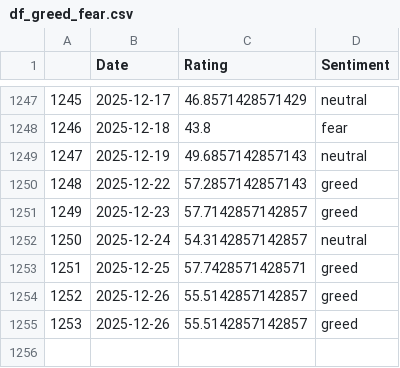
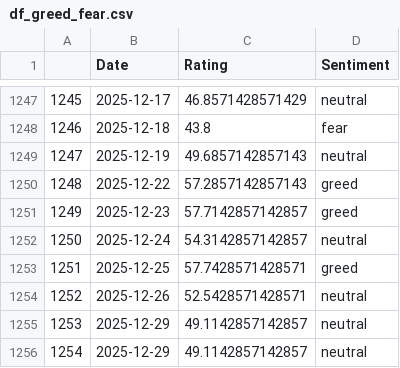
Before and after one commit to TRAVEL-GVM/Data, a CSV file: Data/Market Risk/df_greed_fear.csv, drawn as a sheet; only a part is shown, gaps mark what is left out.

```diff
--- a/Data/Market Risk/df_greed_fear.csv
+++ b/Data/Market Risk/df_greed_fear.csv
@@ -1253,3 +1253,4 @@
 1251,2025-12-25,57.7428571428571,greed
-1252,2025-12-26,55.5142857142857,greed
-1253,2025-12-26,55.5142857142857,greed
+1252,2025-12-26,52.5428571428571,neutral
+1253,2025-12-29,49.1142857142857,neutral
+1254,2025-12-29,49.1142857142857,neutral
```
Also changed, not shown: Data/Market Risk/df_benchmarks.csv, Data/Market Risk/df_fx.csv, 1 other file.
